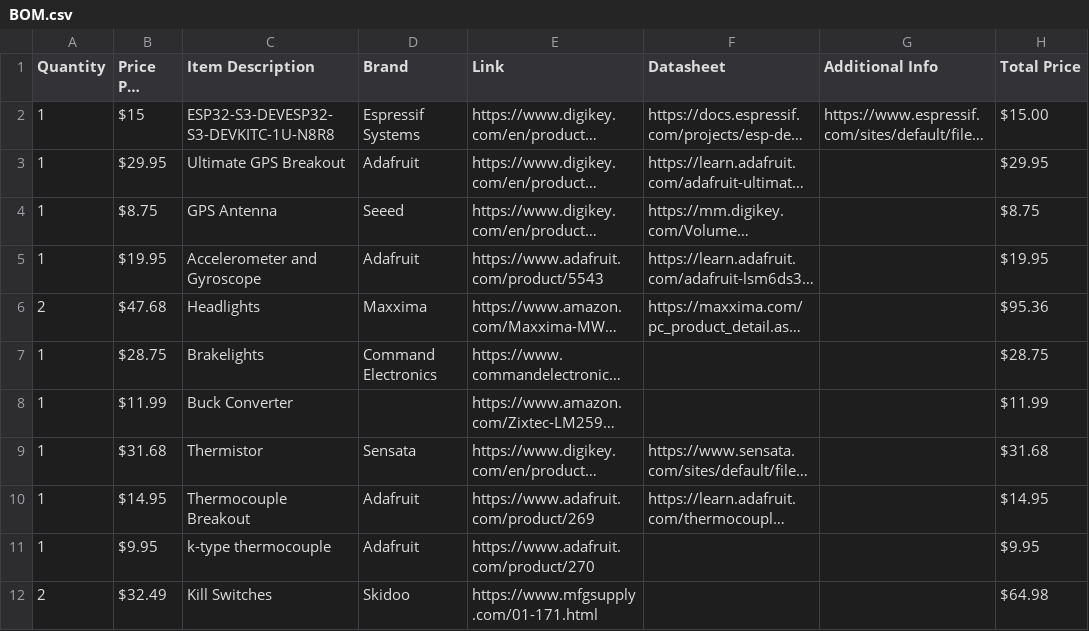
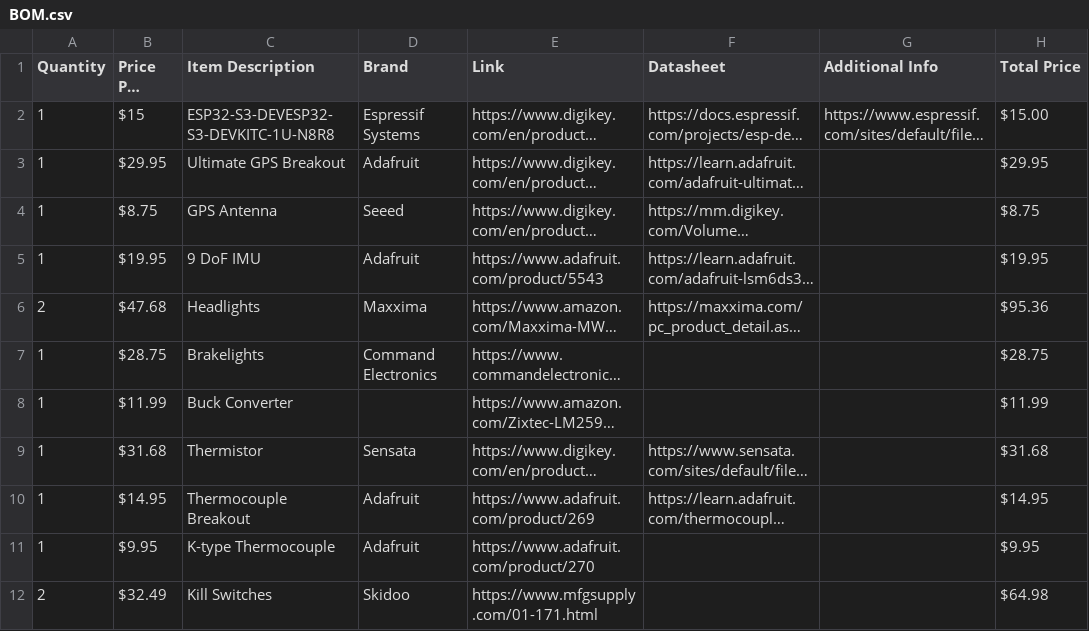
Before and after one commit to WSU-Shocker-Racing-Baja-SAE/SRB26_Deadlight, a CSV file: Hardware/BOM.csv, drawn as a sheet; only a part is shown; long unchanged cells end in …; the diff names each change by its address in the sheet, - before the commit and + after, or states it on an @@ line.

Commit message:
Update BOM.csv

```diff
--- a/Hardware/BOM.csv
+++ b/Hardware/BOM.csv
-C5 (Item Description): Accelerometer and Gyroscope
+C5 (Item Description): 9 DoF IMU
-C11 (Item Description): k-type thermocouple
+C11 (Item Description): K-type Thermocouple
```
